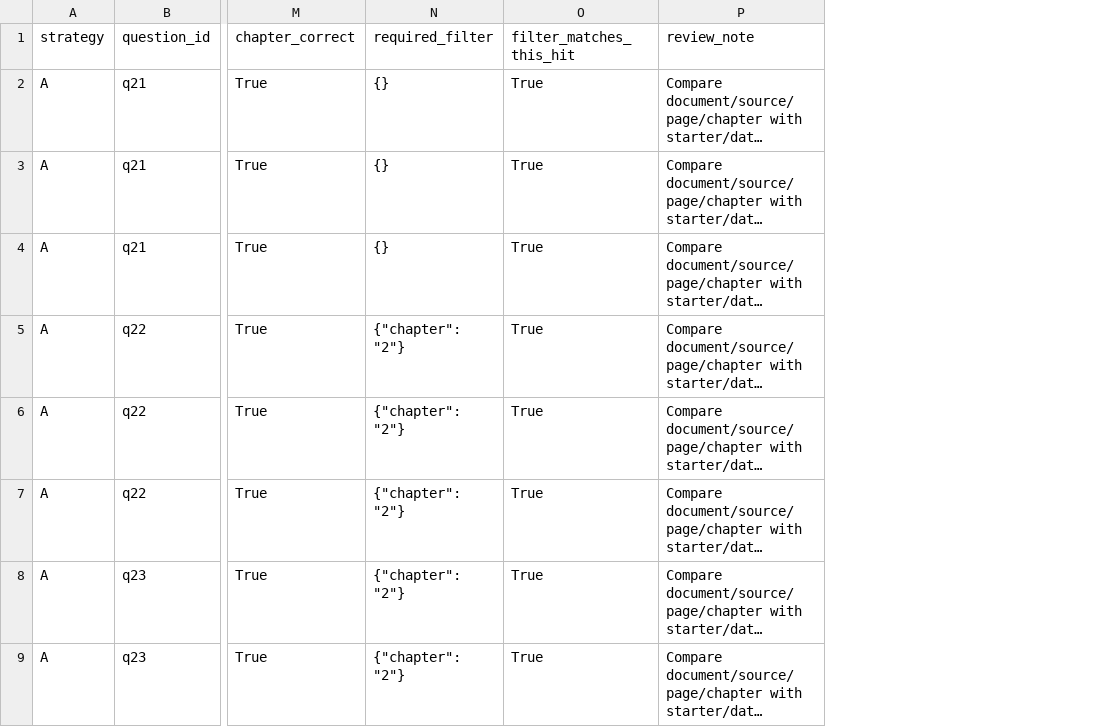
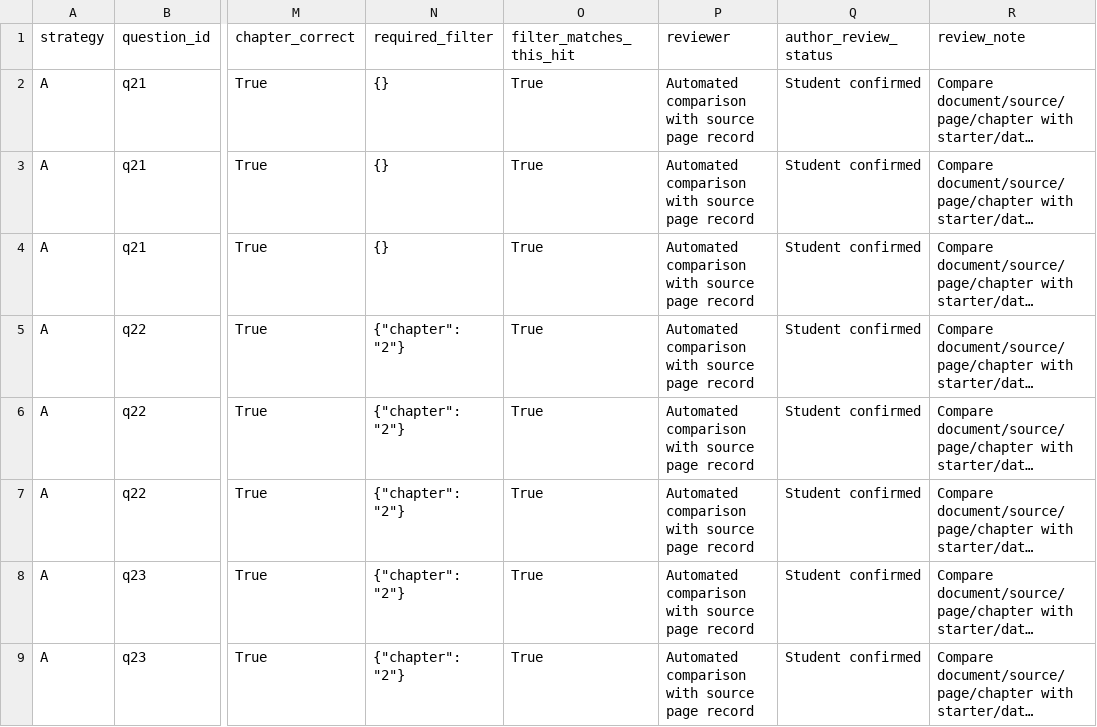
Before and after one commit to Ngochung1772k4/K5-L3B-DAY06-BuiNgocHung-2A202603770-DataIngestion, a CSV file: starter/results/metadata_audit_top3_test.csv, drawn as a sheet; only a part is shown, gaps mark what is left out; long unchanged cells end in …; the diff names each change by its address in the sheet, - before the commit and + after, or states it on an @@ line.

Commit message:
Finalize lab results and audit sign-off

```diff
--- a/starter/results/metadata_audit_top3_test.csv
+++ b/starter/results/metadata_audit_top3_test.csv
+column P (reviewer), rows 2-9: all Automated comparison with source page record
+column Q (author_review_status), rows 2-9: all Student confirmed
```
Also changed, not shown: artifacts/experiment_log.csv, starter/results/chunk_stats.csv, 10 other files.
